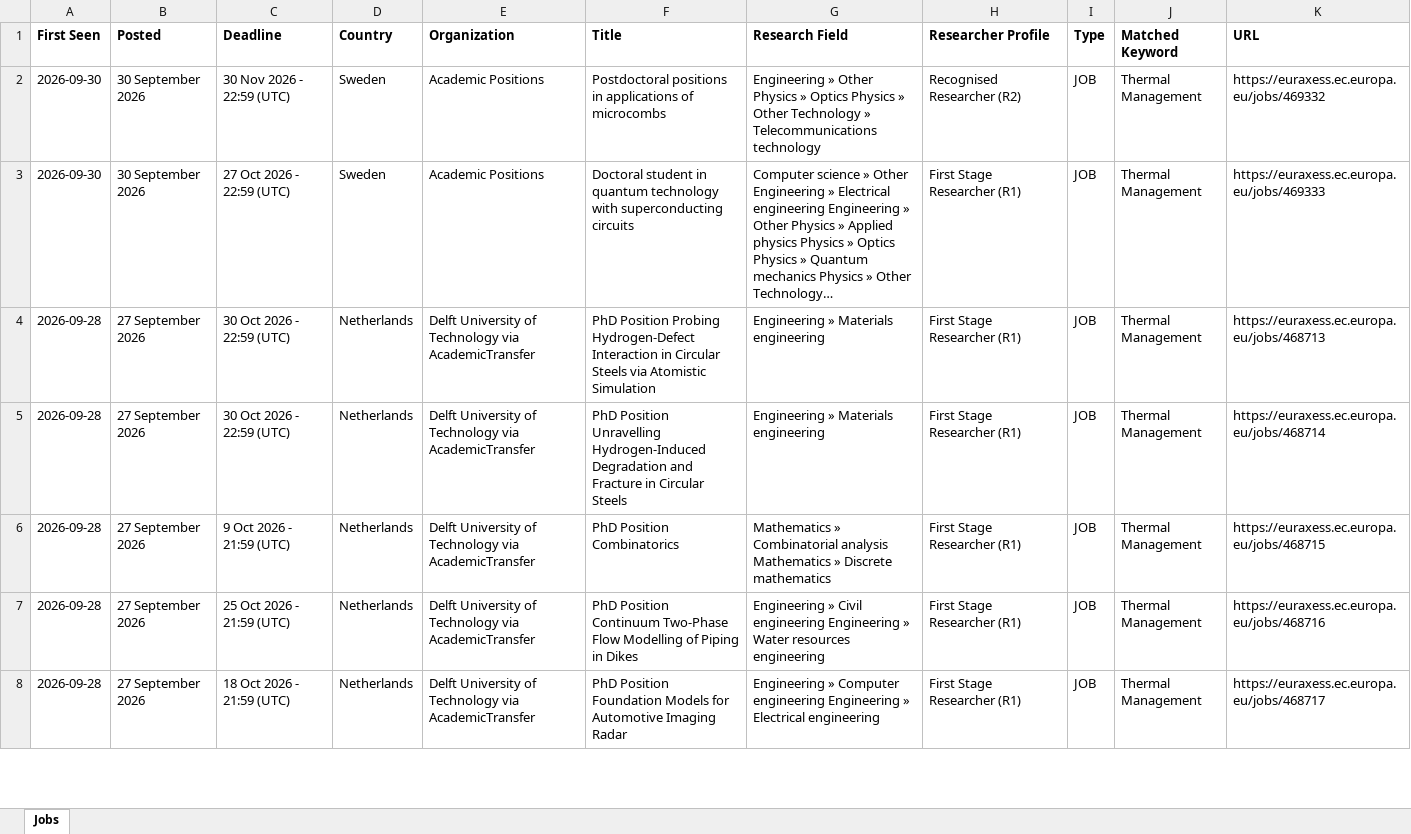
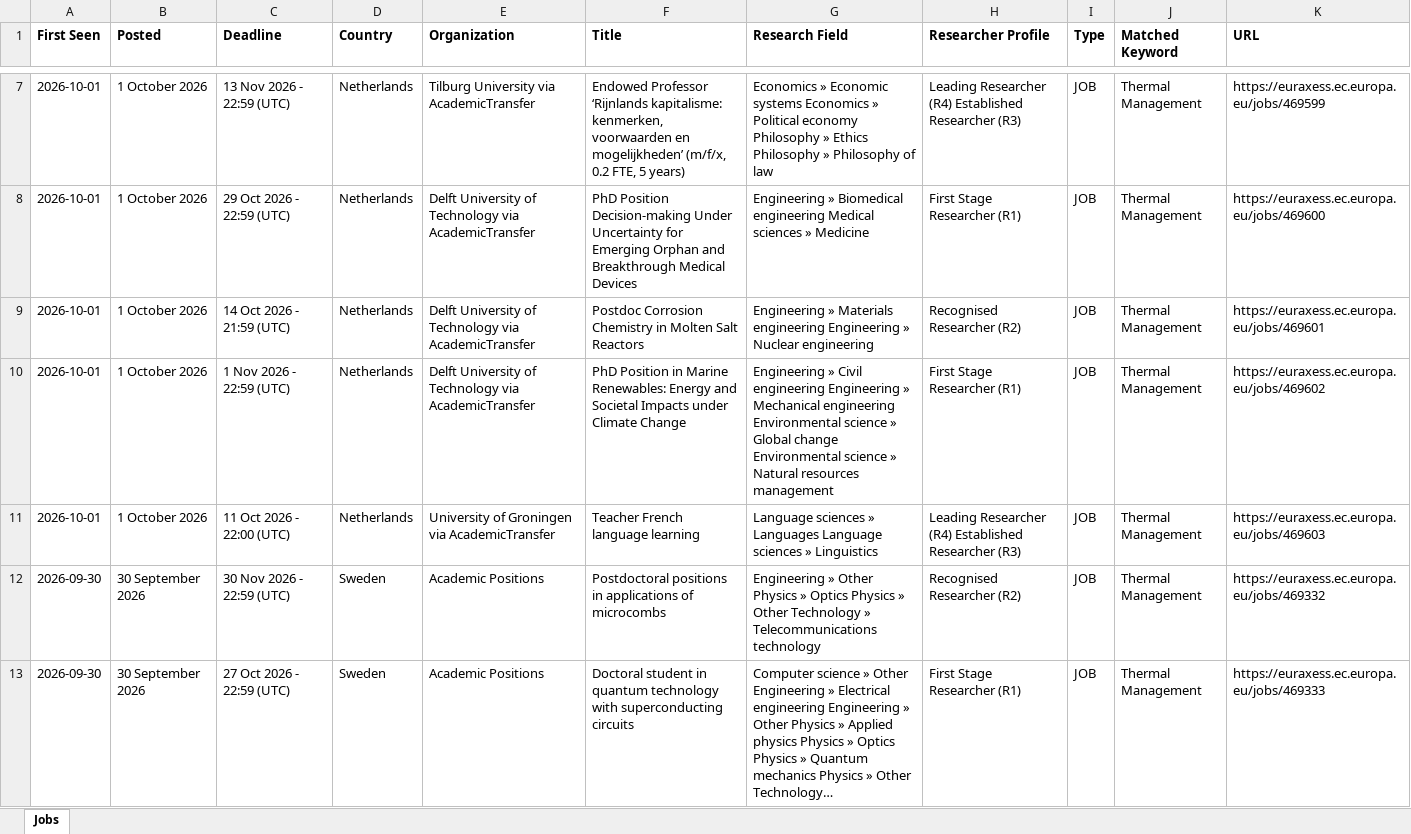
Before and after one commit to JustaBirdy/euraxess-tracker, an Excel workbook: jobs.xlsx, sheet Jobs, drawn as a sheet; only a part is shown, gaps mark what is left out; the shorter side is filled out with more unchanged rows; long unchanged cells end in …; values as stored, in another font and other column widths than the file's, no borders; the diff covers the shown part only; the diff names each change by its address in the sheet, - before the commit and + after, or states it on an @@ line.

```diff
--- a/jobs.xlsx (sheet Jobs)
+++ b/jobs.xlsx (sheet Jobs)
+row 7: 2026-10-01 | 1 October 2026 | 13 Nov 2026 - 22:59 (UTC) | Netherlands | Tilburg University via AcademicTransfer | Endowed Professor ‘Rijnlands kapitalisme: kenmerken, voorwaarden en mogelijkheden’ (m/f/x, 0.2 FTE, 5 years) | Economics » Economic systems Economics » Political economy Philosophy » Ethics Philosophy » Philosophy of law | Leading Researcher (R4) Established Researcher (R3) | JOB | Thermal Management | https://euraxess.ec.europa.eu/jobs/469599
+row 8: 2026-10-01 | 1 October 2026 | 29 Oct 2026 - 22:59 (UTC) | Netherlands | Delft University of Technology via AcademicTransfer | PhD Position Decision-making Under Uncertainty for Emerging Orphan and Breakthrough Medical Devices | Engineering » Biomedical engineering Medical sciences » Medicine | First Stage Researcher (R1) | JOB | Thermal Management | https://euraxess.ec.europa.eu/jobs/469600
+row 9: 2026-10-01 | 1 October 2026 | 14 Oct 2026 - 21:59 (UTC) | Netherlands | Delft University of Technology via AcademicTransfer | Postdoc Corrosion Chemistry in Molten Salt Reactors | Engineering » Materials engineering Engineering » Nuclear engineering | Recognised Researcher (R2) | JOB | Thermal Management | https://euraxess.ec.europa.eu/jobs/469601
+row 10: 2026-10-01 | 1 October 2026 | 1 Nov 2026 - 22:59 (UTC) | Netherlands | Delft University of Technology via AcademicTransfer | PhD Position in Marine Renewables: Energy and Societal Impacts under Climate Change | Engineering » Civil engineering Engineering » Mechanical engineering Environmental science » Global change Environmental science » Natural resources management | First Stage Researcher (R1) | JOB | Thermal Management | https://euraxess.ec.europa.eu/jobs/469602
+row 11: 2026-10-01 | 1 October 2026 | 11 Oct 2026 - 22:00 (UTC) | Netherlands | University of Groningen via AcademicTransfer | Teacher French language learning | Language sciences » Languages Language sciences » Linguistics | Leading Researcher (R4) Established Researcher (R3) | JOB | Thermal Management | https://euraxess.ec.europa.eu/jobs/469603
```
Also changed, not shown: 5 added rows elsewhere in this sheet, 1 other file.
